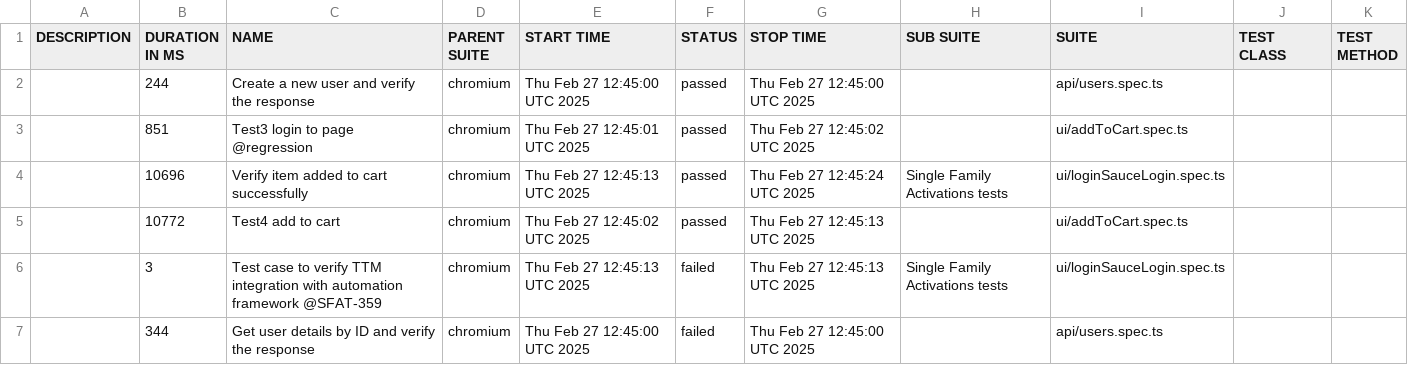
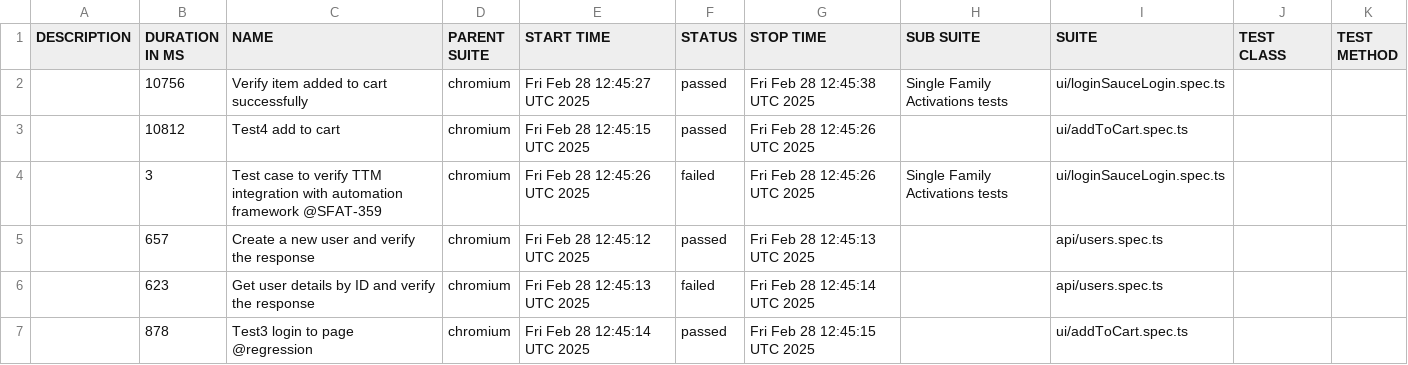
Before and after one commit to Motifworks-India/conservice-qa-automation-poc, a CSV file: data/suites.csv, drawn as a sheet.

```diff
--- a/data/suites.csv
+++ b/data/suites.csv
@@ -1,7 +1,7 @@
 "DESCRIPTION","DURATION IN MS","NAME","PARENT SUITE","START TIME","STATUS","STOP TIME","SUB SUITE","SUITE","TEST CLASS","TEST METHOD"
-"","244","Create a new user and verify the response","chromium","Thu Feb 27 12:45:00 UTC 2025","passed","Thu Feb 27 12:45:00 UTC 2025","","api/users.spec.ts","",""
-"","851","Test3 login to page @regression","chromium","Thu Feb 27 12:45:01 UTC 2025","passed","Thu Feb 27 12:45:02 UTC 2025","","ui/addToCart.spec.ts","",""
-"","10696","Verify item added to cart successfully","chromium","Thu Feb 27 12:45:13 UTC 2025","passed","Thu Feb 27 12:45:24 UTC 2025","Single Family Activations tests","ui/loginSauceLogin.spec.ts","",""
-"","10772","Test4 add to cart","chromium","Thu Feb 27 12:45:02 UTC 2025","passed","Thu Feb 27 12:45:13 UTC 2025","","ui/addToCart.spec.ts","",""
-"","3","Test case to verify TTM integration with automation framework @SFAT-359","chromium","Thu Feb 27 12:45:13 UTC 2025","failed","Thu Feb 27 12:45:13 UTC 2025","Single Family Activations tests","ui/loginSauceLogin.spec.ts","",""
-"","344","Get user details by ID and verify the response","chromium","Thu Feb 27 12:45:00 UTC 2025","failed","Thu Feb 27 12:45:00 UTC 2025","","api/users.spec.ts","",""
+"","10756","Verify item added to cart successfully","chromium","Fri Feb 28 12:45:27 UTC 2025","passed","Fri Feb 28 12:45:38 UTC 2025","Single Family Activations tests","ui/loginSauceLogin.spec.ts","",""
+"","10812","Test4 add to cart","chromium","Fri Feb 28 12:45:15 UTC 2025","passed","Fri Feb 28 12:45:26 UTC 2025","","ui/addToCart.spec.ts","",""
+"","3","Test case to verify TTM integration with automation framework @SFAT-359","chromium","Fri Feb 28 12:45:26 UTC 2025","failed","Fri Feb 28 12:45:26 UTC 2025","Single Family Activations tests","ui/loginSauceLogin.spec.ts","",""
+"","657","Create a new user and verify the response","chromium","Fri Feb 28 12:45:12 UTC 2025","passed","Fri Feb 28 12:45:13 UTC 2025","","api/users.spec.ts","",""
+"","623","Get user details by ID and verify the response","chromium","Fri Feb 28 12:45:13 UTC 2025","failed","Fri Feb 28 12:45:14 UTC 2025","","api/users.spec.ts","",""
+"","878","Test3 login to page @regression","chromium","Fri Feb 28 12:45:14 UTC 2025","passed","Fri Feb 28 12:45:15 UTC 2025","","ui/addToCart.spec.ts","",""
```
Also changed, not shown: 50 other files.
